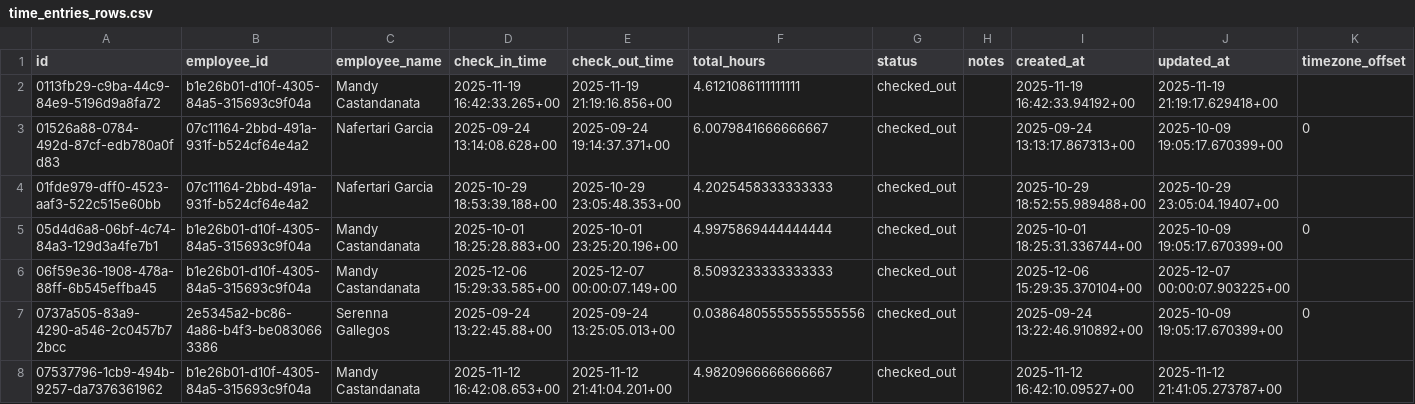
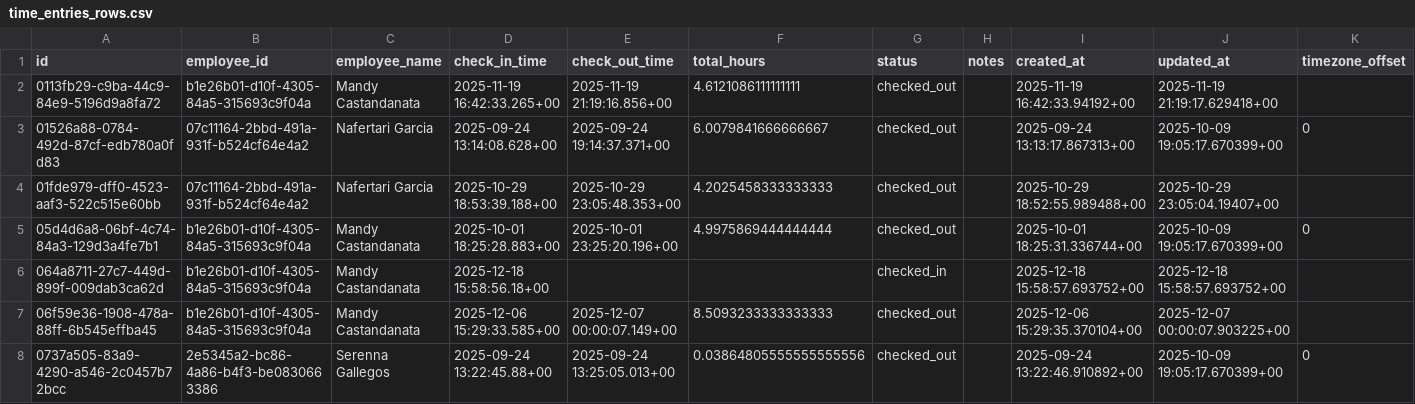
Before and after one commit to Rojin4455/Arman-QuoteGeneratorAndJobTracker, a CSV file: time_entries_rows.csv, drawn as a sheet; only a part is shown; the shorter side is filled out with more unchanged rows; the diff covers the shown part only; the diff names each change by its address in the sheet, - before the commit and + after, or states it on an @@ line.

```diff
--- a/time_entries_rows.csv
+++ b/time_entries_rows.csv
+row 6: 064a8711-27c7-449d-899f-009dab3ca62d | b1e26b01-d10f-4305-84a5-315693c9f04a | Mandy Castandanata | 2025-12-18 15:58:56.18+00 |  |  | checked_in |  | 2025-12-18 15:58:57.693752+00 | 2025-12-18 15:58:57.693752+00
```
Also changed, not shown: 13 added rows and 4 edited cells elsewhere in this file, job_schedules_rows.csv, services_rows.csv, 8 other files.
